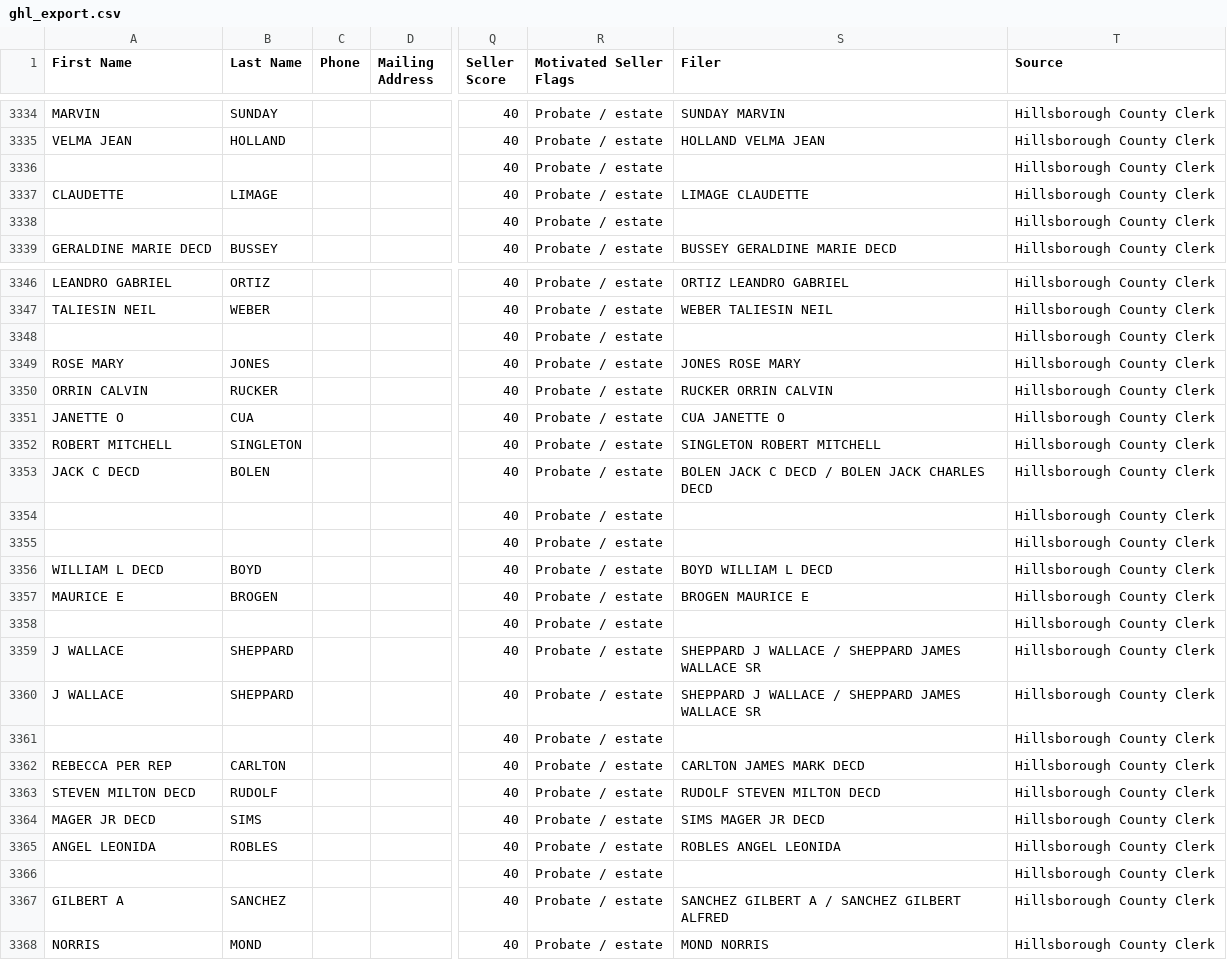
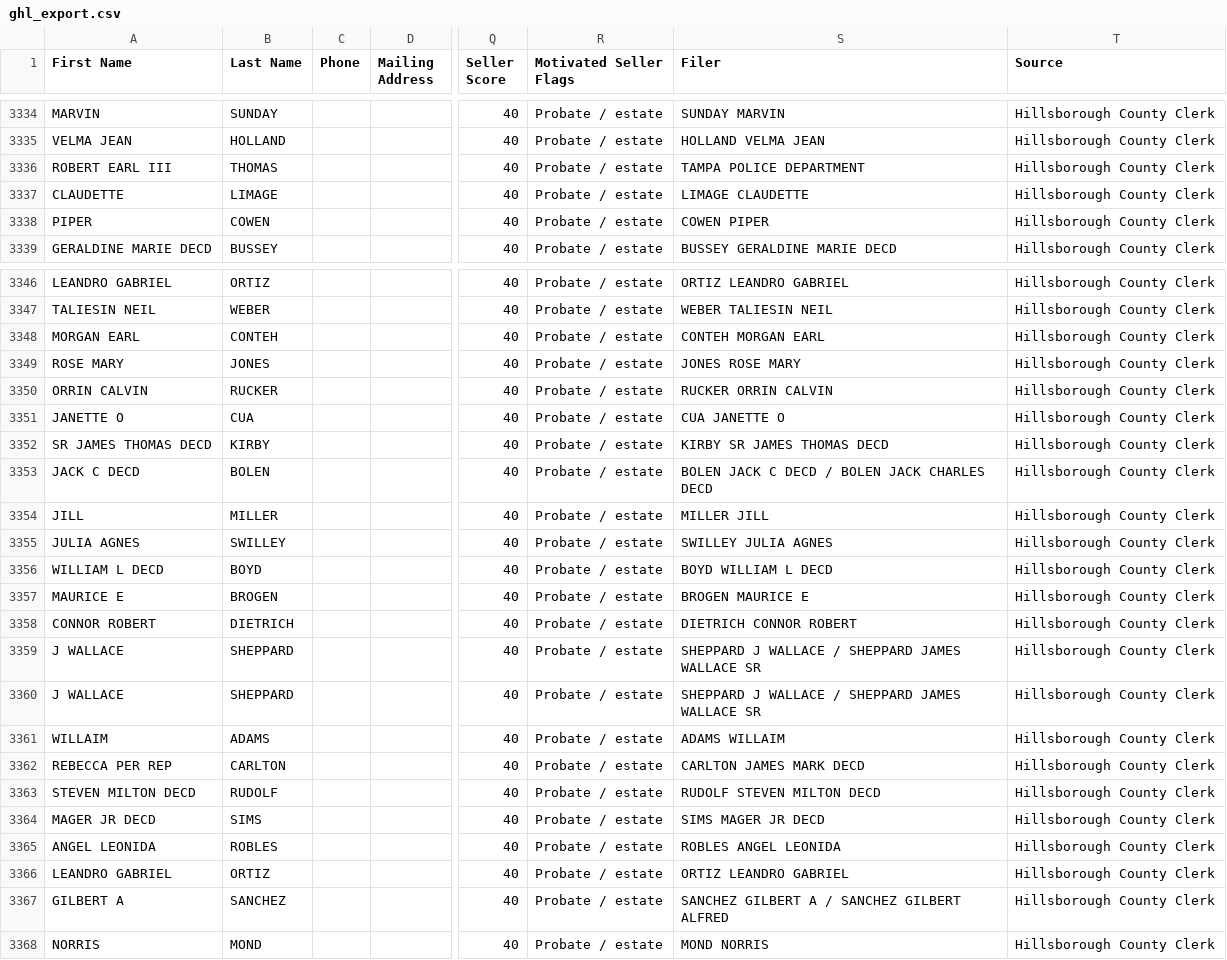
Before and after one commit to brooke-creator/Hillsborough_Intel, a CSV file: data/ghl_export.csv, drawn as a sheet; only a part is shown, gaps mark what is left out; the diff covers the shown part only; the diff names each change by its address in the sheet, - before the commit and + after, or states it on an @@ line.

```diff
--- a/data/ghl_export.csv
+++ b/data/ghl_export.csv
-A3336 (First Name): (empty)
+A3336 (First Name): ROBERT EARL III
-B3336 (Last Name): (empty)
+B3336 (Last Name): THOMAS
-S3336 (Filer): (empty)
+S3336 (Filer): TAMPA POLICE DEPARTMENT
-A3338 (First Name): (empty)
+A3338 (First Name): PIPER
-B3338 (Last Name): (empty)
+B3338 (Last Name): COWEN
-S3338 (Filer): (empty)
+S3338 (Filer): COWEN PIPER
-A3348 (First Name): (empty)
+A3348 (First Name): MORGAN EARL
-B3348 (Last Name): (empty)
+B3348 (Last Name): CONTEH
-S3348 (Filer): (empty)
+S3348 (Filer): CONTEH MORGAN EARL
-A3352 (First Name): ROBERT MITCHELL
+A3352 (First Name): SR JAMES THOMAS DECD
-B3352 (Last Name): SINGLETON
+B3352 (Last Name): KIRBY
-S3352 (Filer): SINGLETON ROBERT MITCHELL
+S3352 (Filer): KIRBY SR JAMES THOMAS DECD
-A3354 (First Name): (empty)
+A3354 (First Name): JILL
-B3354 (Last Name): (empty)
+B3354 (Last Name): MILLER
-S3354 (Filer): (empty)
+S3354 (Filer): MILLER JILL
-A3355 (First Name): (empty)
+A3355 (First Name): JULIA AGNES
-B3355 (Last Name): (empty)
+B3355 (Last Name): SWILLEY
-S3355 (Filer): (empty)
+S3355 (Filer): SWILLEY JULIA AGNES
-A3358 (First Name): (empty)
+A3358 (First Name): CONNOR ROBERT
-B3358 (Last Name): (empty)
+B3358 (Last Name): DIETRICH
-S3358 (Filer): (empty)
+S3358 (Filer): DIETRICH CONNOR ROBERT
-A3361 (First Name): (empty)
+A3361 (First Name): WILLAIM
-B3361 (Last Name): (empty)
+B3361 (Last Name): ADAMS
-S3361 (Filer): (empty)
+S3361 (Filer): ADAMS WILLAIM
-A3366 (First Name): (empty)
+A3366 (First Name): LEANDRO GABRIEL
-B3366 (Last Name): (empty)
+B3366 (Last Name): ORTIZ
-S3366 (Filer): (empty)
+S3366 (Filer): ORTIZ LEANDRO GABRIEL
```
Also changed, not shown: 48 edited cells elsewhere in this file, 2 other files.
